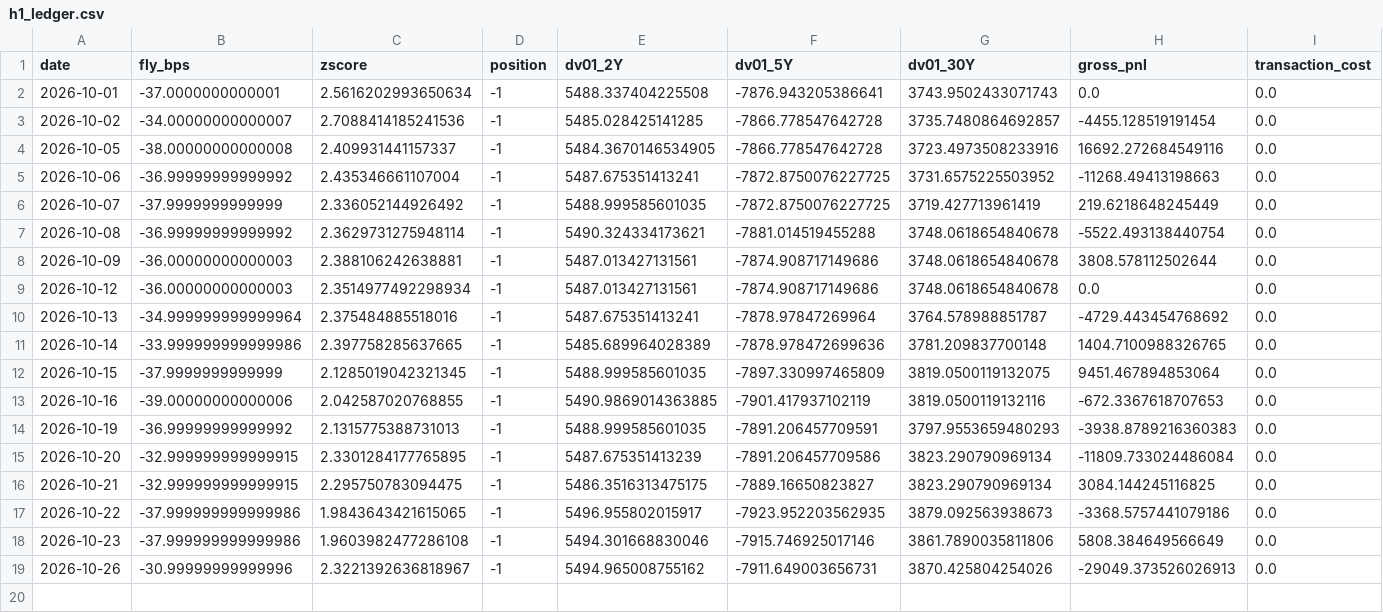
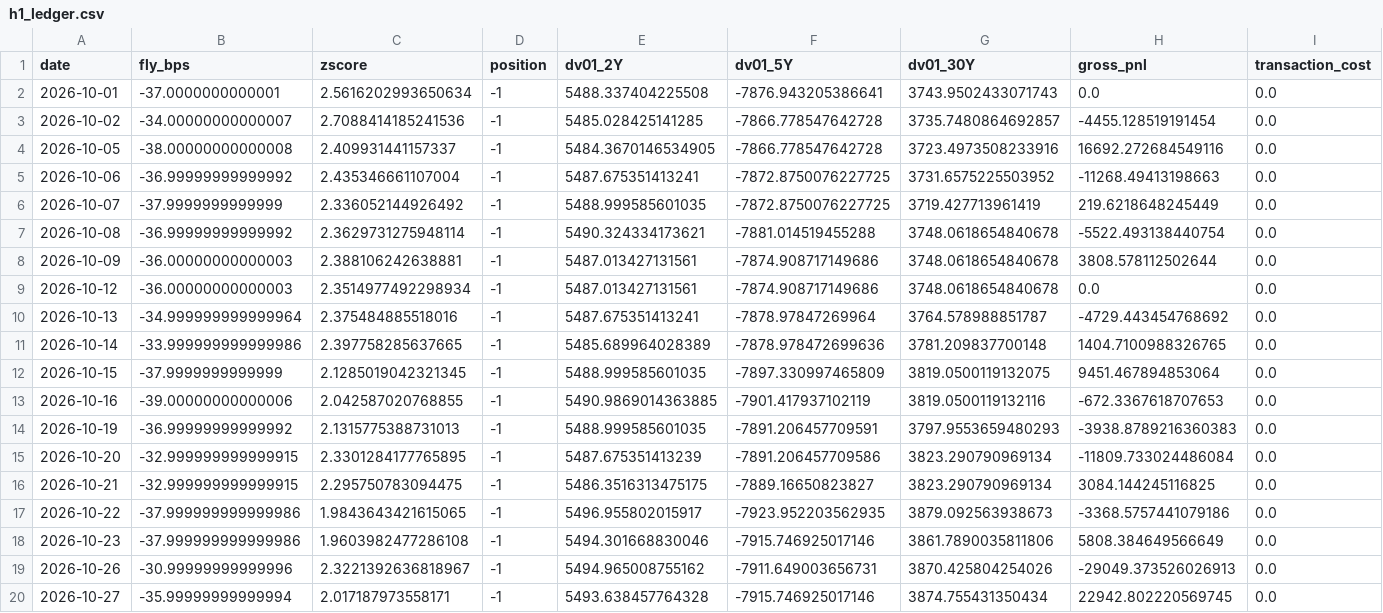
Before and after one commit to PFFK/rates-curve-strategy, a CSV file: data/paper/h1_ledger.csv, drawn as a sheet; only a part is shown; rows hold the shown columns only; the diff names each change by its address in the sheet, - before the commit and + after, or states it on an @@ line.

```diff
--- a/data/paper/h1_ledger.csv
+++ b/data/paper/h1_ledger.csv
+row 20: 2026-10-27 | -35.99999999999994 | 2.017187973558171 | -1 | 5493.638457764328 | -7915.746925017146 | 3874.755431350434 | 22942.802220569745 | 0.0
```
Also changed, not shown: data/paper/yields_live.csv.
